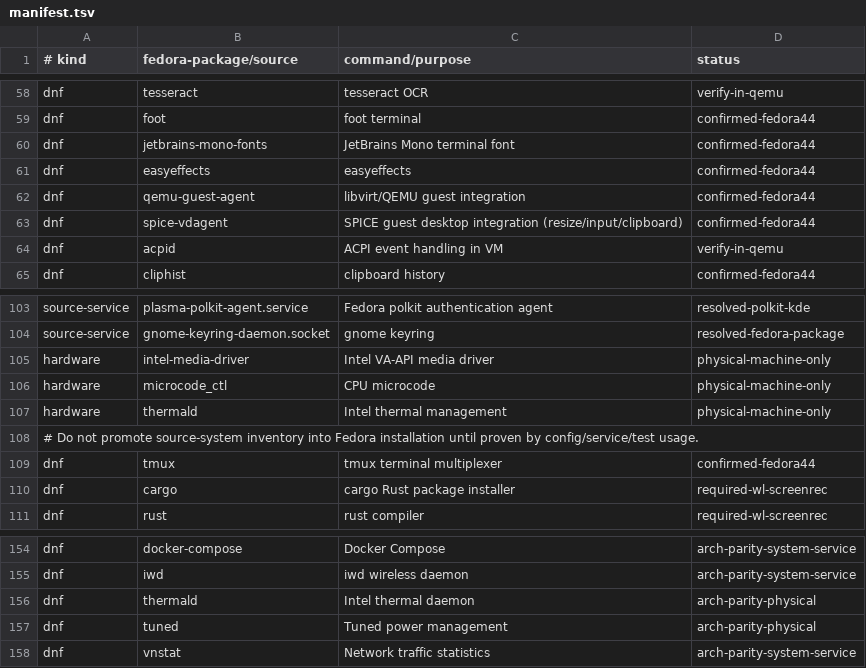
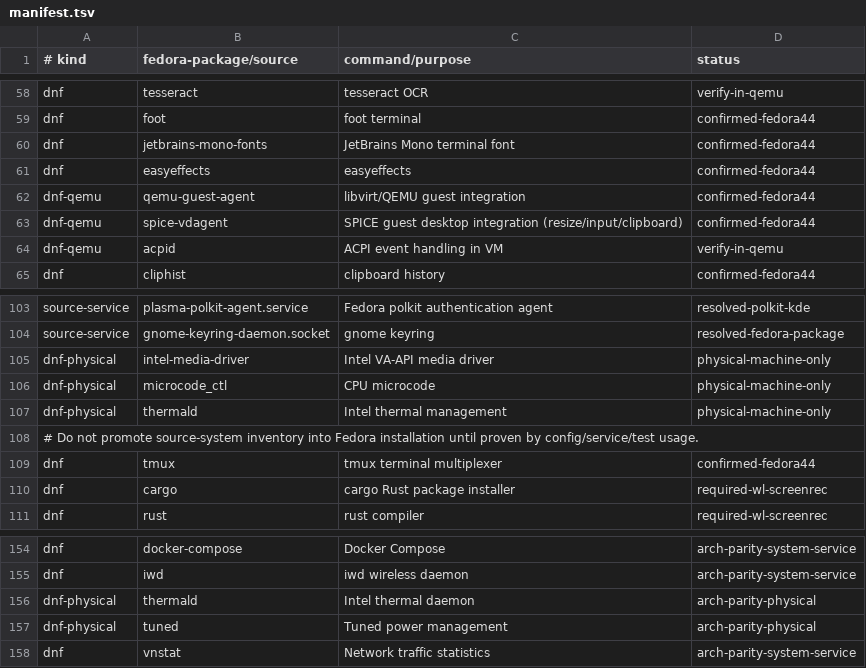
Before and after one commit to orioninsist/dotfiles, a TSV file: install/manifest.tsv, drawn as a sheet; only a part is shown, gaps mark what is left out.

Commit message:
Separate physical and QEMU package profiles

```diff
--- a/install/manifest.tsv
+++ b/install/manifest.tsv
@@ -61,5 +61,5 @@ dnf	jetbrains-mono-fonts	JetBrains Mono terminal font	confirmed-fedora44
 dnf	easyeffects	easyeffects	confirmed-fedora44
-dnf	qemu-guest-agent	libvirt/QEMU guest integration	confirmed-fedora44
-dnf	spice-vdagent	SPICE guest desktop integration (resize/input/clipboard)	confirmed-fedora44
-dnf	acpid	ACPI event handling in VM	verify-in-qemu
+dnf-qemu	qemu-guest-agent	libvirt/QEMU guest integration	confirmed-fedora44
+dnf-qemu	spice-vdagent	SPICE guest desktop integration (resize/input/clipboard)	confirmed-fedora44
+dnf-qemu	acpid	ACPI event handling in VM	verify-in-qemu
 dnf	cliphist	clipboard history	confirmed-fedora44
@@ -104,5 +104,5 @@ source-service	plasma-polkit-agent.service	Fedora polkit authentication agent	re
 source-service	gnome-keyring-daemon.socket	gnome keyring	resolved-fedora-package
-hardware	intel-media-driver	Intel VA-API media driver	physical-machine-only
-hardware	microcode_ctl	CPU microcode	physical-machine-only
-hardware	thermald	Intel thermal management	physical-machine-only
+dnf-physical	intel-media-driver	Intel VA-API media driver	physical-machine-only
+dnf-physical	microcode_ctl	CPU microcode	physical-machine-only
+dnf-physical	thermald	Intel thermal management	physical-machine-only
 # Do not promote source-system inventory into Fedora installation until proven by config/service/test usage.
@@ -155,4 +155,4 @@ dnf	docker-compose	Docker Compose	arch-parity-system-service
 dnf	iwd	iwd wireless daemon	arch-parity-system-service
-dnf	thermald	Intel thermal daemon	arch-parity-physical
-dnf	tuned	Tuned power management	arch-parity-physical
+dnf-physical	thermald	Intel thermal daemon	arch-parity-physical
+dnf-physical	tuned	Tuned power management	arch-parity-physical
 dnf	vnstat	Network traffic statistics	arch-parity-system-service
```
